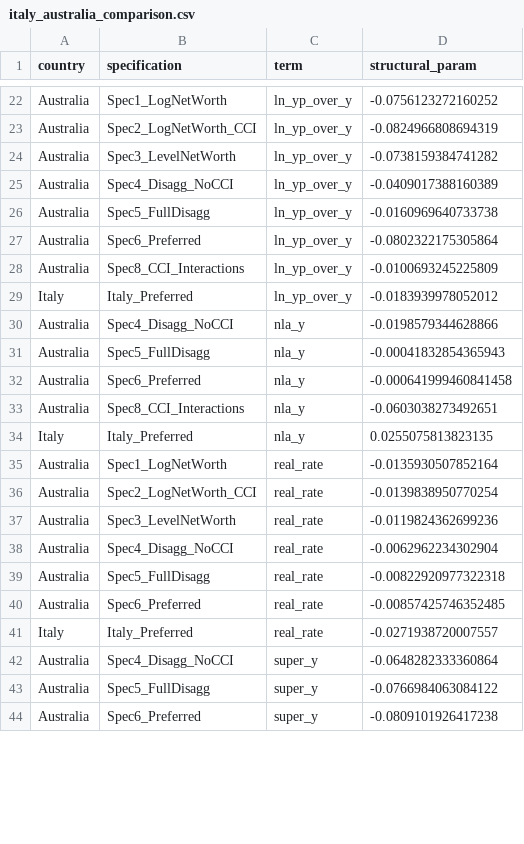
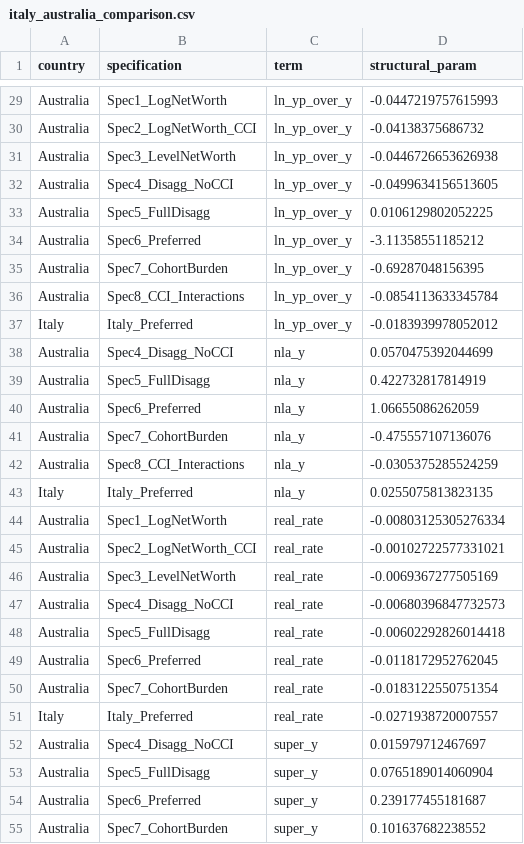
Before and after one commit to DavidAStephan/ConsModelling, a CSV file: Ausreplication/outputs/italy_australia_comparison.csv, drawn as a sheet; only a part is shown, gaps mark what is left out; the diff covers the shown part only.

```diff
--- a/Ausreplication/outputs/italy_australia_comparison.csv
+++ b/Ausreplication/outputs/italy_australia_comparison.csv
@@ -22,23 +29,27 @@
-"Australia","Spec1_LogNetWorth","ln_yp_over_y",-0.0756123272160252
-"Australia","Spec2_LogNetWorth_CCI","ln_yp_over_y",-0.0824966808694319
-"Australia","Spec3_LevelNetWorth","ln_yp_over_y",-0.0738159384741282
-"Australia","Spec4_Disagg_NoCCI","ln_yp_over_y",-0.0409017388160389
-"Australia","Spec5_FullDisagg","ln_yp_over_y",-0.0160969640733738
-"Australia","Spec6_Preferred","ln_yp_over_y",-0.0802322175305864
-"Australia","Spec8_CCI_Interactions","ln_yp_over_y",-0.0100693245225809
+"Australia","Spec1_LogNetWorth","ln_yp_over_y",-0.0447219757615993
+"Australia","Spec2_LogNetWorth_CCI","ln_yp_over_y",-0.04138375686732
+"Australia","Spec3_LevelNetWorth","ln_yp_over_y",-0.0446726653626938
+"Australia","Spec4_Disagg_NoCCI","ln_yp_over_y",-0.0499634156513605
+"Australia","Spec5_FullDisagg","ln_yp_over_y",0.0106129802052225
+"Australia","Spec6_Preferred","ln_yp_over_y",-3.11358551185212
+"Australia","Spec7_CohortBurden","ln_yp_over_y",-0.69287048156395
+"Australia","Spec8_CCI_Interactions","ln_yp_over_y",-0.0854113633345784
 "Italy","Italy_Preferred","ln_yp_over_y",-0.0183939978052012
-"Australia","Spec4_Disagg_NoCCI","nla_y",-0.0198579344628866
-"Australia","Spec5_FullDisagg","nla_y",-0.00041832854365943
-"Australia","Spec6_Preferred","nla_y",-0.000641999460841458
-"Australia","Spec8_CCI_Interactions","nla_y",-0.0603038273492651
+"Australia","Spec4_Disagg_NoCCI","nla_y",0.0570475392044699
+"Australia","Spec5_FullDisagg","nla_y",0.422732817814919
+"Australia","Spec6_Preferred","nla_y",1.06655086262059
+"Australia","Spec7_CohortBurden","nla_y",-0.475557107136076
+"Australia","Spec8_CCI_Interactions","nla_y",-0.0305375285524259
 "Italy","Italy_Preferred","nla_y",0.0255075813823135
-"Australia","Spec1_LogNetWorth","real_rate",-0.0135930507852164
-"Australia","Spec2_LogNetWorth_CCI","real_rate",-0.0139838950770254
-"Australia","Spec3_LevelNetWorth","real_rate",-0.0119824362699236
-"Australia","Spec4_Disagg_NoCCI","real_rate",-0.0062962234302904
-"Australia","Spec5_FullDisagg","real_rate",-0.00822920977322318
-"Australia","Spec6_Preferred","real_rate",-0.00857425746352485
+"Australia","Spec1_LogNetWorth","real_rate",-0.00803125305276334
+"Australia","Spec2_LogNetWorth_CCI","real_rate",-0.00102722577331021
+"Australia","Spec3_LevelNetWorth","real_rate",-0.0069367277505169
+"Australia","Spec4_Disagg_NoCCI","real_rate",-0.00680396847732573
+"Australia","Spec5_FullDisagg","real_rate",-0.00602292826014418
+"Australia","Spec6_Preferred","real_rate",-0.0118172952762045
+"Australia","Spec7_CohortBurden","real_rate",-0.0183122550751354
 "Italy","Italy_Preferred","real_rate",-0.0271938720007557
-"Australia","Spec4_Disagg_NoCCI","super_y",-0.0648282333360864
-"Australia","Spec5_FullDisagg","super_y",-0.0766984063084122
-"Australia","Spec6_Preferred","super_y",-0.0809101926417238
+"Australia","Spec4_Disagg_NoCCI","super_y",0.015979712467697
+"Australia","Spec5_FullDisagg","super_y",0.0765189014060904
+"Australia","Spec6_Preferred","super_y",0.239177455181687
+"Australia","Spec7_CohortBurden","super_y",0.101637682238552
```
Also changed, not shown: 10 added rows, 3 removed rows and 24 edited cells elsewhere in this file, Ausreplication/outputs/australia_all_diagnostics.csv, Ausreplication/outputs/australia_full_diagnostics.csv, 50 other files.
